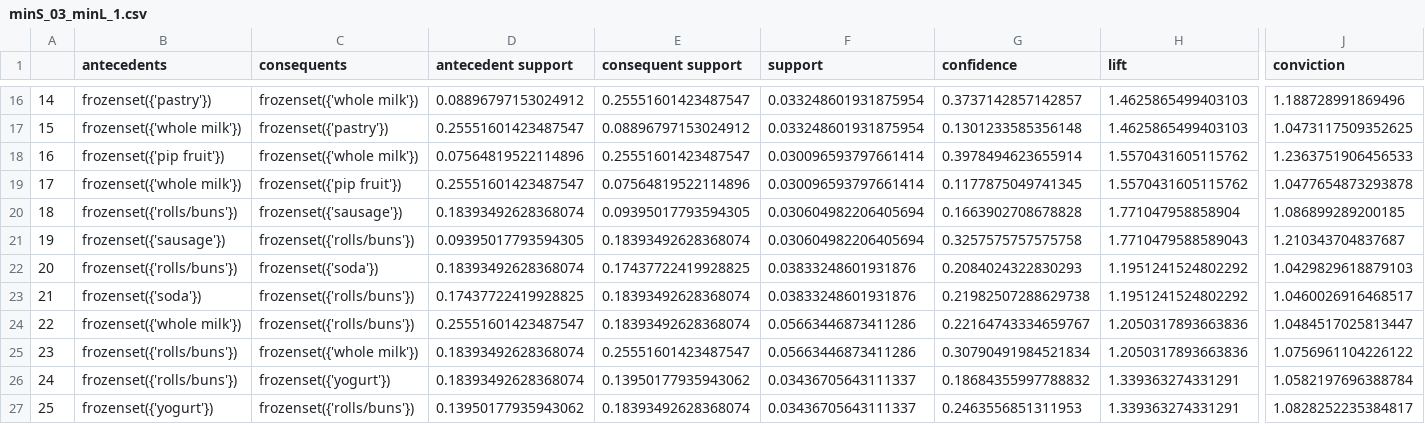
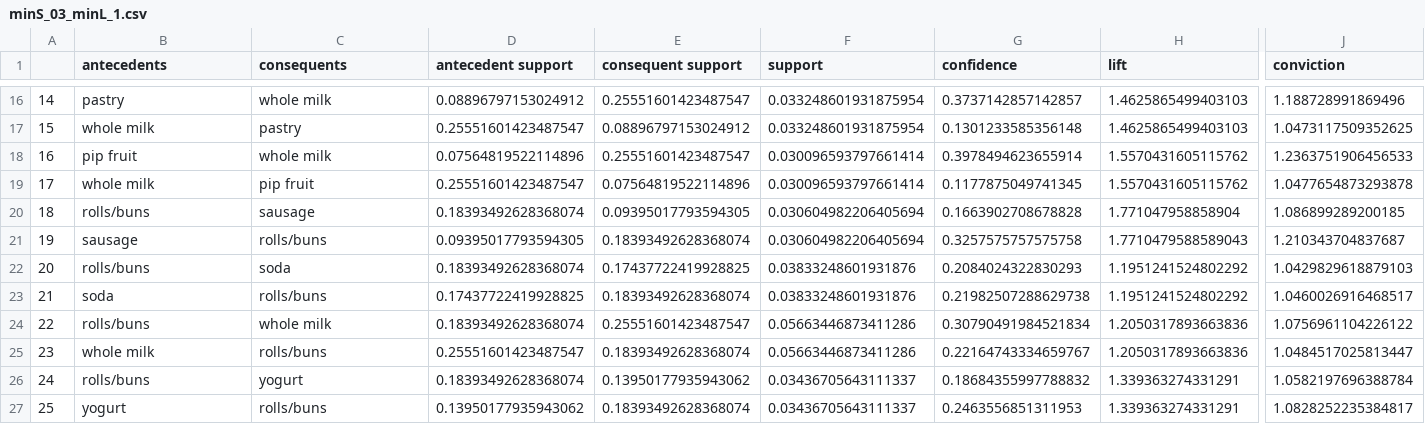
Before and after one commit to BI-RecSys-2021-2/apriori-algorithm, a CSV file: apriori_algorithm/data/output/minS_03_minL_1.csv, drawn as a sheet; only a part is shown, gaps mark what is left out; the diff covers the shown part only; the diff names each change by its address in the sheet, - before the commit and + after, or states it on an @@ line.

```diff
--- a/apriori_algorithm/data/output/minS_03_minL_1.csv
+++ b/apriori_algorithm/data/output/minS_03_minL_1.csv
-B16 (antecedents): frozenset({'pastry'})
+B16 (antecedents): pastry
-C16 (consequents): frozenset({'whole milk'})
+C16 (consequents): whole milk
-B17 (antecedents): frozenset({'whole milk'})
+B17 (antecedents): whole milk
-C17 (consequents): frozenset({'pastry'})
+C17 (consequents): pastry
-B18 (antecedents): frozenset({'pip fruit'})
+B18 (antecedents): pip fruit
-C18 (consequents): frozenset({'whole milk'})
+C18 (consequents): whole milk
-B19 (antecedents): frozenset({'whole milk'})
+B19 (antecedents): whole milk
-C19 (consequents): frozenset({'pip fruit'})
+C19 (consequents): pip fruit
-B20 (antecedents): frozenset({'rolls/buns'})
+B20 (antecedents): rolls/buns
-C20 (consequents): frozenset({'sausage'})
+C20 (consequents): sausage
-B21 (antecedents): frozenset({'sausage'})
+B21 (antecedents): sausage
-C21 (consequents): frozenset({'rolls/buns'})
+C21 (consequents): rolls/buns
-B22 (antecedents): frozenset({'rolls/buns'})
+B22 (antecedents): rolls/buns
-C22 (consequents): frozenset({'soda'})
+C22 (consequents): soda
-B23 (antecedents): frozenset({'soda'})
+B23 (antecedents): soda
-C23 (consequents): frozenset({'rolls/buns'})
+C23 (consequents): rolls/buns
-B24 (antecedents): frozenset({'whole milk'})
+B24 (antecedents): rolls/buns
-C24 (consequents): frozenset({'rolls/buns'})
+C24 (consequents): whole milk
-D24 (antecedent support): 0.25551601423487547
+D24 (antecedent support): 0.18393492628368074
-E24 (consequent support): 0.18393492628368074
+E24 (consequent support): 0.25551601423487547
-G24 (confidence): 0.22164743334659767
+G24 (confidence): 0.30790491984521834
-J24 (conviction): 1.0484517025813447
+J24 (conviction): 1.0756961104226122
-B25 (antecedents): frozenset({'rolls/buns'})
+B25 (antecedents): whole milk
-C25 (consequents): frozenset({'whole milk'})
+C25 (consequents): rolls/buns
-D25 (antecedent support): 0.18393492628368074
+D25 (antecedent support): 0.25551601423487547
-E25 (consequent support): 0.25551601423487547
+E25 (consequent support): 0.18393492628368074
-G25 (confidence): 0.30790491984521834
+G25 (confidence): 0.22164743334659767
-J25 (conviction): 1.0756961104226122
+J25 (conviction): 1.0484517025813447
-B26 (antecedents): frozenset({'rolls/buns'})
+B26 (antecedents): rolls/buns
-C26 (consequents): frozenset({'yogurt'})
+C26 (consequents): yogurt
-B27 (antecedents): frozenset({'yogurt'})
+B27 (antecedents): yogurt
-C27 (consequents): frozenset({'rolls/buns'})
+C27 (consequents): rolls/buns
```
Also changed, not shown: 96 edited cells elsewhere in this file, apriori_algorithm/data/output/minS_02_minL_1.csv, 7 other files.
